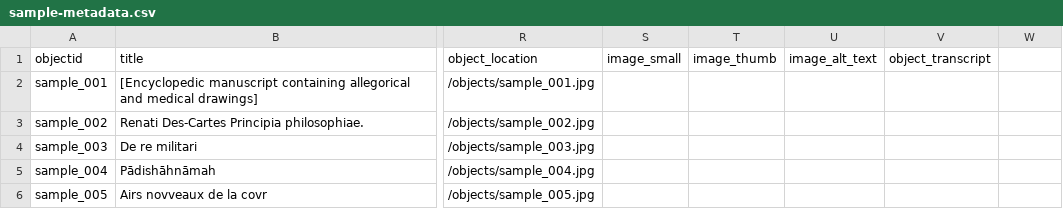
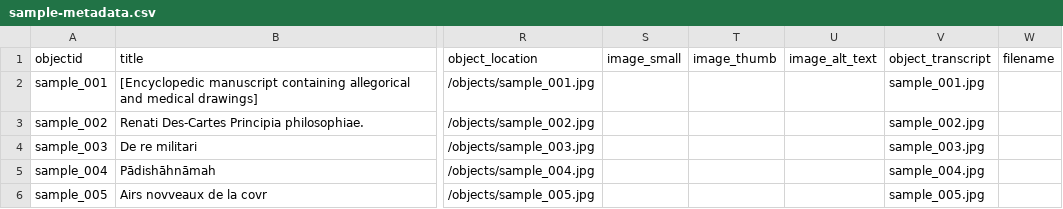
Before and after one commit to campagna-s/collectionbuildertest, a CSV file: _data/sample-metadata.csv, drawn as a sheet; only a part is shown, gaps mark what is left out; the diff names each change by its address in the sheet, - before the commit and + after, or states it on an @@ line.

Commit message:
Update sample-metadata.csv

```diff
--- a/_data/sample-metadata.csv
+++ b/_data/sample-metadata.csv
-W1: (empty)
+W1: filename
-V2 (object_transcript): (empty)
+V2 (object_transcript): sample_001.jpg
-V3 (object_transcript): (empty)
+V3 (object_transcript): sample_002.jpg
-V4 (object_transcript): (empty)
+V4 (object_transcript): sample_003.jpg
-V5 (object_transcript): (empty)
+V5 (object_transcript): sample_004.jpg
-V6 (object_transcript): (empty)
+V6 (object_transcript): sample_005.jpg
```
